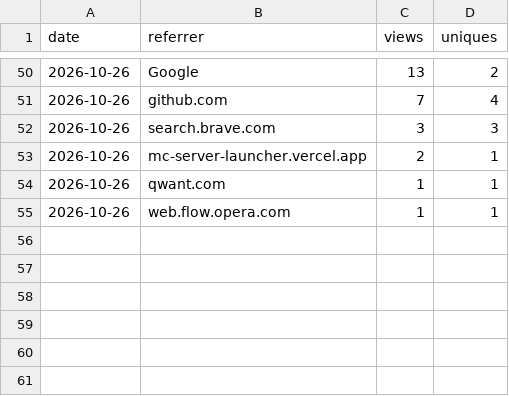
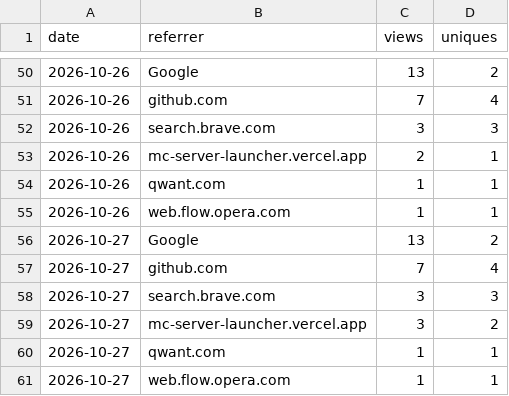
Before and after one commit to JuanP-G/MC-ServerLauncher, a CSV file: referrers.csv, drawn as a sheet; only a part is shown, gaps mark what is left out.

```diff
--- a/referrers.csv
+++ b/referrers.csv
@@ -55 +55,7 @@ date,referrer,views,uniques
 2026-10-26,web.flow.opera.com,1,1
+2026-10-27,Google,13,2
+2026-10-27,github.com,7,4
+2026-10-27,search.brave.com,3,3
+2026-10-27,mc-server-launcher.vercel.app,3,2
+2026-10-27,qwant.com,1,1
+2026-10-27,web.flow.opera.com,1,1
```
Also changed, not shown: paths.csv, repo.csv, 6 other files.
